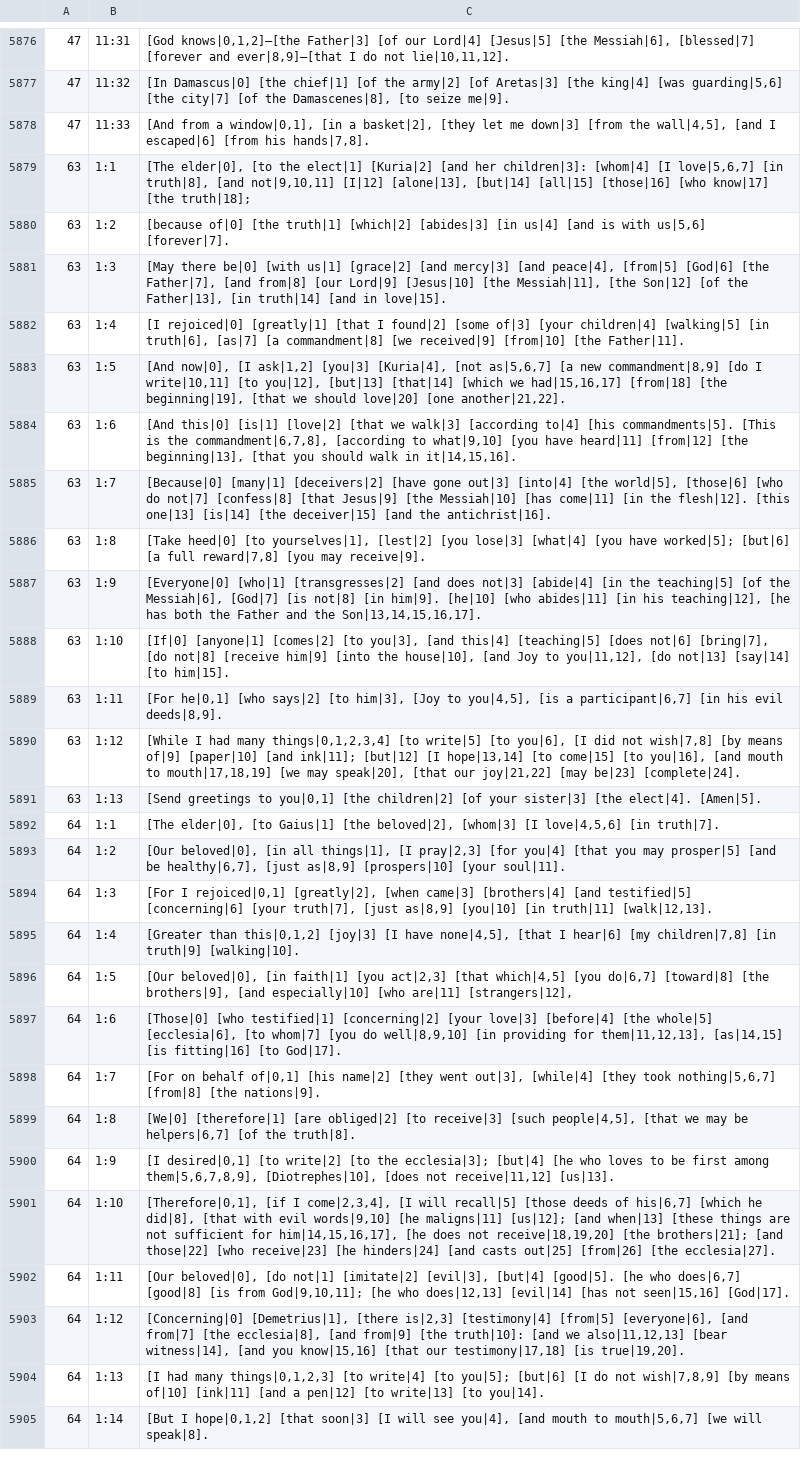
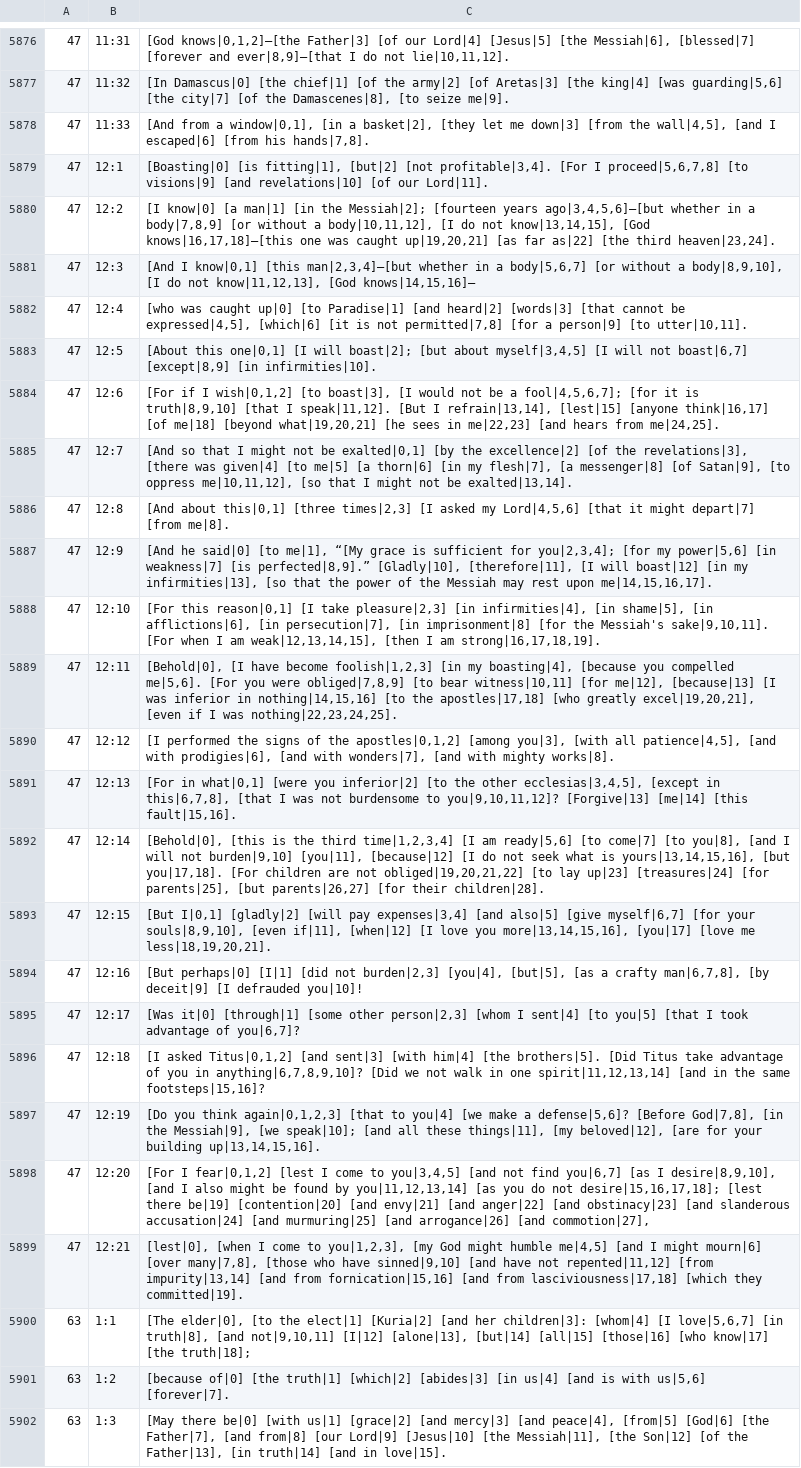
Before and after one commit to machshev/haqor-core, a TSV file: src_texts/Haqor-Peshitta/translation.tsv, drawn as a sheet; only a part is shown, gaps mark what is left out; the shorter side is filled out with more unchanged rows; the diff names each change by its address in the sheet, - before the commit and + after, or states it on an @@ line.

Commit message:
Add source-linked Peshitta English for 2 Corinthians 12

```diff
--- a/src_texts/Haqor-Peshitta/translation.tsv
+++ b/src_texts/Haqor-Peshitta/translation.tsv
+row 5879: 47 | 12:1 | [Boasting|0] [is fitting|1], [but|2] [not profitable|3,4]. [For I proceed|5,6,7,8] [to visions|9] [and revelations|10] [of our Lord|11].
+row 5880: 47 | 12:2 | [I know|0] [a man|1] [in the Messiah|2]; [fourteen years ago|3,4,5,6]—[but whether in a body|7,8,9] [or without a body|10,11,12], [I do not know|13,14,15], [God knows|16,17,18]—[this one was caught up|19,20,21] [as far as|22] [the third heaven|23,24].
+row 5881: 47 | 12:3 | [And I know|0,1] [this man|2,3,4]—[but whether in a body|5,6,7] [or without a body|8,9,10], [I do not know|11,12,13], [God knows|14,15,16]—
+row 5882: 47 | 12:4 | [who was caught up|0] [to Paradise|1] [and heard|2] [words|3] [that cannot be expressed|4,5], [which|6] [it is not permitted|7,8] [for a person|9] [to utter|10,11].
+row 5883: 47 | 12:5 | [About this one|0,1] [I will boast|2]; [but about myself|3,4,5] [I will not boast|6,7] [except|8,9] [in infirmities|10].
+row 5884: 47 | 12:6 | [For if I wish|0,1,2] [to boast|3], [I would not be a fool|4,5,6,7]; [for it is truth|8,9,10] [that I speak|11,12]. [But I refrain|13,14], [lest|15] [anyone think|16,17] [of me|18] [beyond what|19,20,21] [he sees in me|22,23] [and hears from me|24,25].
+row 5885: 47 | 12:7 | [And so that I might not be exalted|0,1] [by the excellence|2] [of the revelations|3], [there was given|4] [to me|5] [a thorn|6] [in my flesh|7], [a messenger|8] [of Satan|9], [to oppress me|10,11,12], [so that I might not be exalted|13,14].
+row 5886: 47 | 12:8 | [And about this|0,1] [three times|2,3] [I asked my Lord|4,5,6] [that it might depart|7] [from me|8].
+row 5887: 47 | 12:9 | [And he said|0] [to me|1], “[My grace is sufficient for you|2,3,4]; [for my power|5,6] [in weakness|7] [is perfected|8,9].” [Gladly|10], [therefore|11], [I will boast|12] [in my infirmities|13], [so that the power of the Messiah may rest upon me|14,15,16,17].
+row 5888: 47 | 12:10 | [For this reason|0,1] [I take pleasure|2,3] [in infirmities|4], [in shame|5], [in afflictions|6], [in persecution|7], [in imprisonment|8] [for the Messiah's sake|9,10,11]. [For when I am weak|12,13,14,15], [then I am strong|16,17,18,19].
+row 5889: 47 | 12:11 | [Behold|0], [I have become foolish|1,2,3] [in my boasting|4], [because you compelled me|5,6]. [For you were obliged|7,8,9] [to bear witness|10,11] [for me|12], [because|13] [I was inferior in nothing|14,15,16] [to the apostles|17,18] [who greatly excel|19,20,21], [even if I was nothing|22,23,24,25].
+row 5890: 47 | 12:12 | [I performed the signs of the apostles|0,1,2] [among you|3], [with all patience|4,5], [and with prodigies|6], [and with wonders|7], [and with mighty works|8].
+row 5891: 47 | 12:13 | [For in what|0,1] [were you inferior|2] [to the other ecclesias|3,4,5], [except in this|6,7,8], [that I was not burdensome to you|9,10,11,12]? [Forgive|13] [me|14] [this fault|15,16].
+row 5892: 47 | 12:14 | [Behold|0], [this is the third time|1,2,3,4] [I am ready|5,6] [to come|7] [to you|8], [and I will not burden|9,10] [you|11], [because|12] [I do not seek what is yours|13,14,15,16], [but you|17,18]. [For children are not obliged|19,20,21,22] [to lay up|23] [treasures|24] [for parents|25], [but parents|26,27] [for their children|28].
+row 5893: 47 | 12:15 | [But I|0,1] [gladly|2] [will pay expenses|3,4] [and also|5] [give myself|6,7] [for your souls|8,9,10], [even if|11], [when|12] [I love you more|13,14,15,16], [you|17] [love me less|18,19,20,21].
+row 5894: 47 | 12:16 | [But perhaps|0] [I|1] [did not burden|2,3] [you|4], [but|5], [as a crafty man|6,7,8], [by deceit|9] [I defrauded you|10]!
+row 5895: 47 | 12:17 | [Was it|0] [through|1] [some other person|2,3] [whom I sent|4] [to you|5] [that I took advantage of you|6,7]?
+row 5896: 47 | 12:18 | [I asked Titus|0,1,2] [and sent|3] [with him|4] [the brothers|5]. [Did Titus take advantage of you in anything|6,7,8,9,10]? [Did we not walk in one spirit|11,12,13,14] [and in the same footsteps|15,16]?
+row 5897: 47 | 12:19 | [Do you think again|0,1,2,3] [that to you|4] [we make a defense|5,6]? [Before God|7,8], [in the Messiah|9], [we speak|10]; [and all these things|11], [my beloved|12], [are for your building up|13,14,15,16].
+row 5898: 47 | 12:20 | [For I fear|0,1,2] [lest I come to you|3,4,5] [and not find you|6,7] [as I desire|8,9,10], [and I also might be found by you|11,12,13,14] [as you do not desire|15,16,17,18]; [lest there be|19] [contention|20] [and envy|21] [and anger|22] [and obstinacy|23] [and slanderous accusation|24] [and murmuring|25] [and arrogance|26] [and commotion|27],
+row 5899: 47 | 12:21 | [lest|0], [when I come to you|1,2,3], [my God might humble me|4,5] [and I might mourn|6] [over many|7,8], [those who have sinned|9,10] [and have not repented|11,12] [from impurity|13,14] [and from fornication|15,16] [and from lasciviousness|17,18] [which they committed|19].
```
Also changed, not shown: 1 other file.
